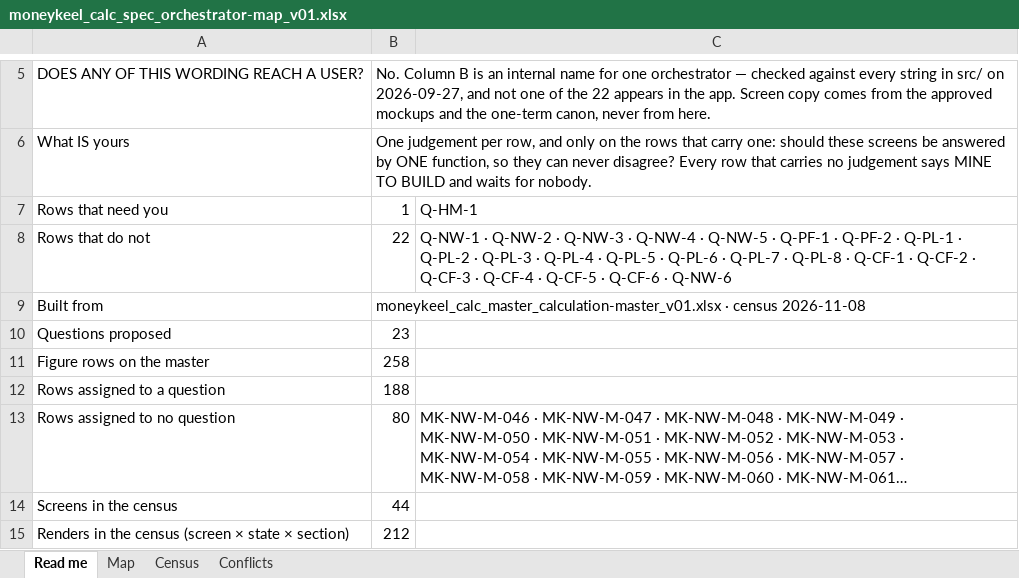
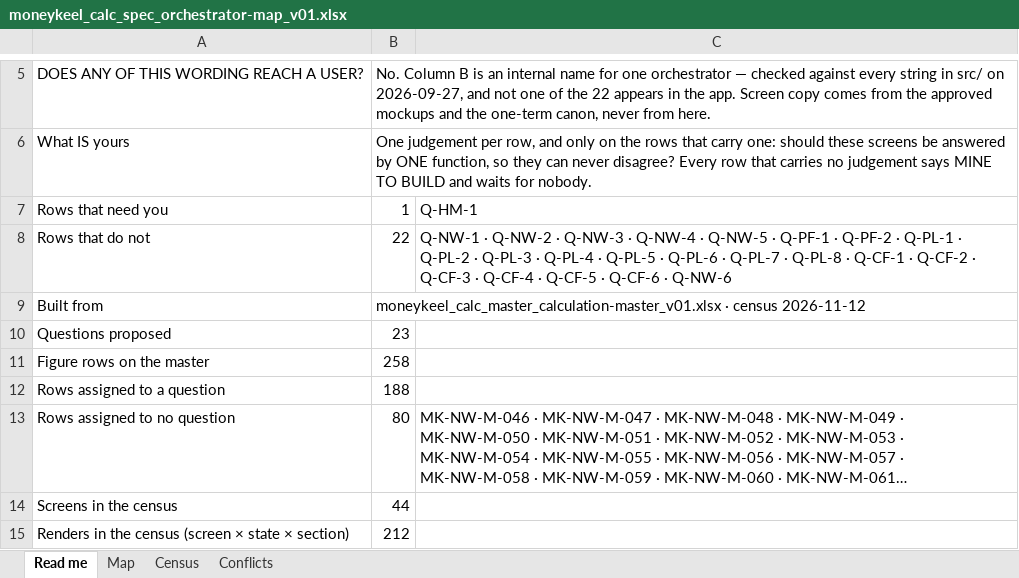
Before and after one commit to Finwise-io/finwise, an Excel workbook: MoneyKeel/documents/standards/moneykeel_calc_spec_orchestrator-map_v01.xlsx, sheet Read me, drawn as a sheet; only a part is shown, gaps mark what is left out; long unchanged cells end in …; values as stored, in another font and other column widths than the file's, no borders; the diff names each change by its address in the sheet, - before the commit and + after, or states it on an @@ line.

```diff
--- a/MoneyKeel/documents/standards/moneykeel_calc_spec_orchestrator-map_v01.xlsx (sheet Read me)
+++ b/MoneyKeel/documents/standards/moneykeel_calc_spec_orchestrator-map_v01.xlsx (sheet Read me)
-B9: …· census 2026-11-08
+B9: …· census 2026-11-12
```
Also changed, not shown: sheet Census, MoneyKeel/documents/other/moneykeel_calc_plan_workplan_v01.xlsx, docs/FCC-core-55-70/FCC-core-detailed-design-v1.3-2026-10-07.xlsx, 34 other files.
